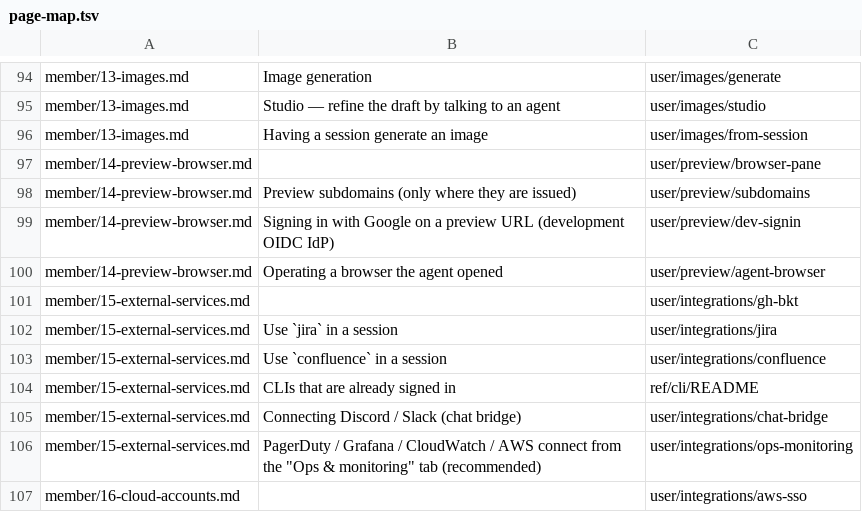
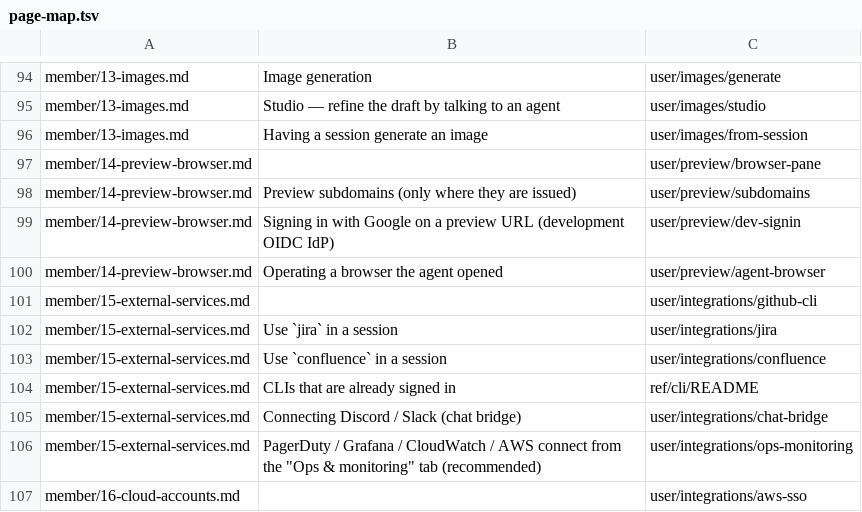
Before and after one commit to k-k1/agent-fleet-site, a TSV file: docs/research/page-map.tsv, drawn as a sheet; only a part is shown, gaps mark what is left out.

```diff
--- a/docs/research/page-map.tsv
+++ b/docs/research/page-map.tsv
@@ -100,3 +100,3 @@ member/14-preview-browser.md	Signing in with Google on a preview URL (developmen
 member/14-preview-browser.md	Operating a browser the agent opened	user/preview/agent-browser
-member/15-external-services.md		user/integrations/gh-bkt
+member/15-external-services.md		user/integrations/github-cli
 member/15-external-services.md	Use `jira` in a session	user/integrations/jira
```
Also changed, not shown: docs/research/page-titles.tsv, 1 other file.
